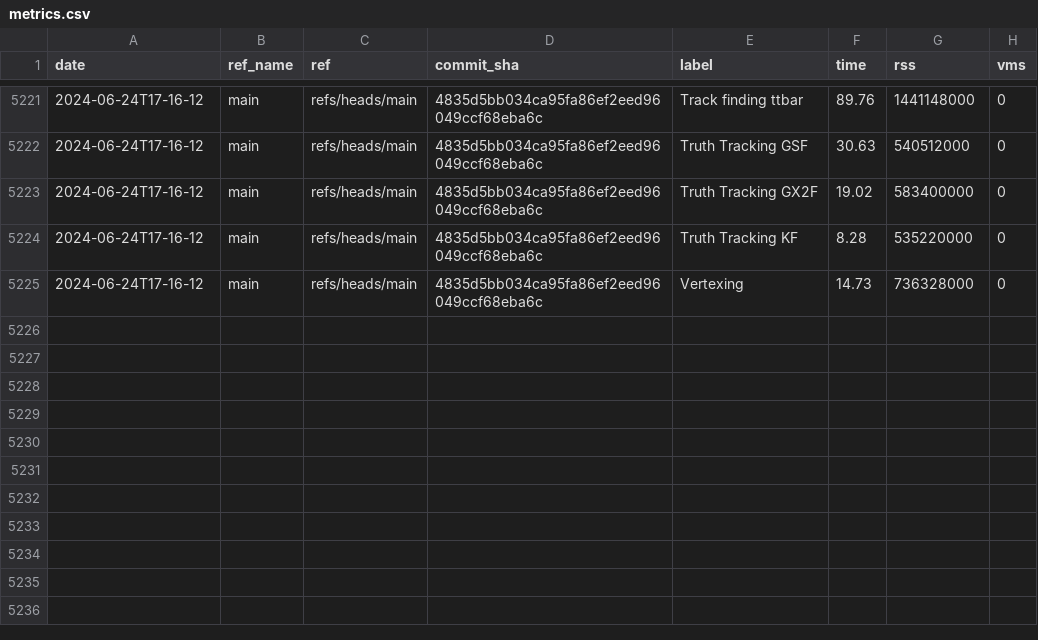
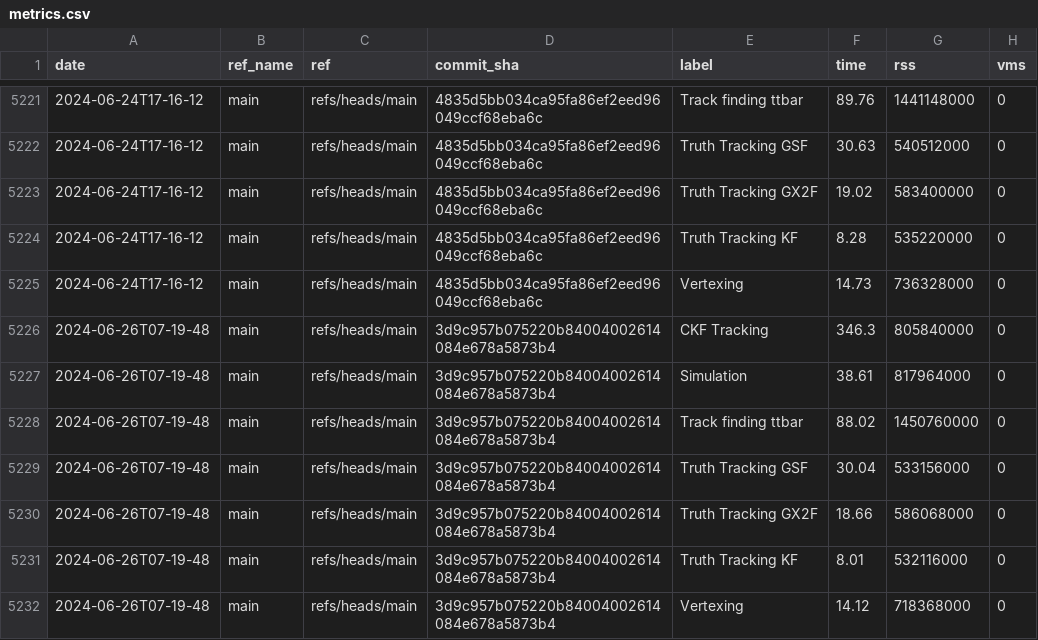
Before and after one commit to acts-project/runtime_metrics, a CSV file: metrics.csv, drawn as a sheet; only a part is shown, gaps mark what is left out; the diff names each change by its address in the sheet, - before the commit and + after, or states it on an @@ line.

```diff
--- a/metrics.csv
+++ b/metrics.csv
+row 5226: 2024-06-26T07-19-48 | main | refs/heads/main | 3d9c957b075220b84004002614084e678a5873b4 | CKF Tracking | 346.3 | 805840000 | 0
+row 5227: 2024-06-26T07-19-48 | main | refs/heads/main | 3d9c957b075220b84004002614084e678a5873b4 | Simulation | 38.61 | 817964000 | 0
+row 5228: 2024-06-26T07-19-48 | main | refs/heads/main | 3d9c957b075220b84004002614084e678a5873b4 | Track finding ttbar | 88.02 | 1450760000 | 0
+row 5229: 2024-06-26T07-19-48 | main | refs/heads/main | 3d9c957b075220b84004002614084e678a5873b4 | Truth Tracking GSF | 30.04 | 533156000 | 0
+row 5230: 2024-06-26T07-19-48 | main | refs/heads/main | 3d9c957b075220b84004002614084e678a5873b4 | Truth Tracking GX2F | 18.66 | 586068000 | 0
+row 5231: 2024-06-26T07-19-48 | main | refs/heads/main | 3d9c957b075220b84004002614084e678a5873b4 | Truth Tracking KF | 8.01 | 532116000 | 0
+row 5232: 2024-06-26T07-19-48 | main | refs/heads/main | 3d9c957b075220b84004002614084e678a5873b4 | Vertexing | 14.12 | 718368000 | 0
```
